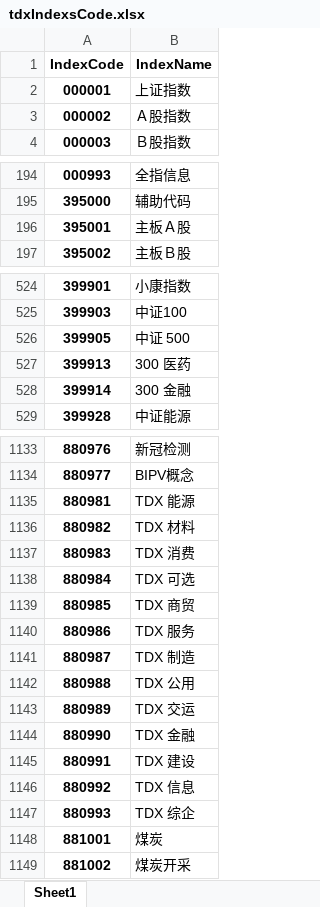
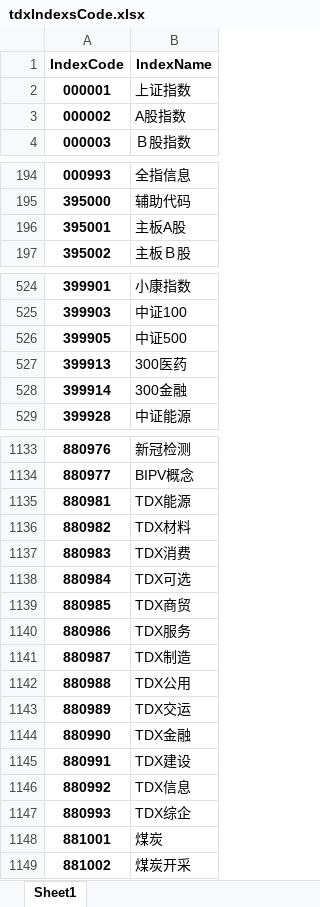
Before and after one commit to u588/app, an Excel workbook: Data/2023TdxCs/tdxIndexsCode.xlsx, sheet Sheet1, drawn as a sheet; only a part is shown, gaps mark what is left out; values as stored, in another font and other column widths than the file's, no borders; the diff covers the shown part only; the diff names each change by its address in the sheet, - before the commit and + after, or states it on an @@ line.

```diff
--- a/Data/2023TdxCs/tdxIndexsCode.xlsx (sheet Sheet1)
+++ b/Data/2023TdxCs/tdxIndexsCode.xlsx (sheet Sheet1)
-B3 (IndexName): Ａ股指数
+B3 (IndexName): A股指数
-B196 (IndexName): 主板Ａ股
+B196 (IndexName): 主板A股
-B526 (IndexName): 中证 500
+B526 (IndexName): 中证500
-B527 (IndexName): 300 医药
+B527 (IndexName): 300医药
-B528 (IndexName): 300 金融
+B528 (IndexName): 300金融
-B1135 (IndexName): TDX 能源
+B1135 (IndexName): TDX能源
-B1136 (IndexName): TDX 材料
+B1136 (IndexName): TDX材料
-B1137 (IndexName): TDX 消费
+B1137 (IndexName): TDX消费
-B1138 (IndexName): TDX 可选
+B1138 (IndexName): TDX可选
-B1139 (IndexName): TDX 商贸
+B1139 (IndexName): TDX商贸
-B1140 (IndexName): TDX 服务
+B1140 (IndexName): TDX服务
-B1141 (IndexName): TDX 制造
+B1141 (IndexName): TDX制造
-B1142 (IndexName): TDX 公用
+B1142 (IndexName): TDX公用
-B1143 (IndexName): TDX 交运
+B1143 (IndexName): TDX交运
-B1144 (IndexName): TDX 金融
+B1144 (IndexName): TDX金融
-B1145 (IndexName): TDX 建设
+B1145 (IndexName): TDX建设
-B1146 (IndexName): TDX 信息
+B1146 (IndexName): TDX信息
-B1147 (IndexName): TDX 综企
+B1147 (IndexName): TDX综企
```
Also changed, not shown: 6 edited cells elsewhere in this sheet, Data/2023TdxCs/tdxSocktsCode.xlsx, 5 other files.
